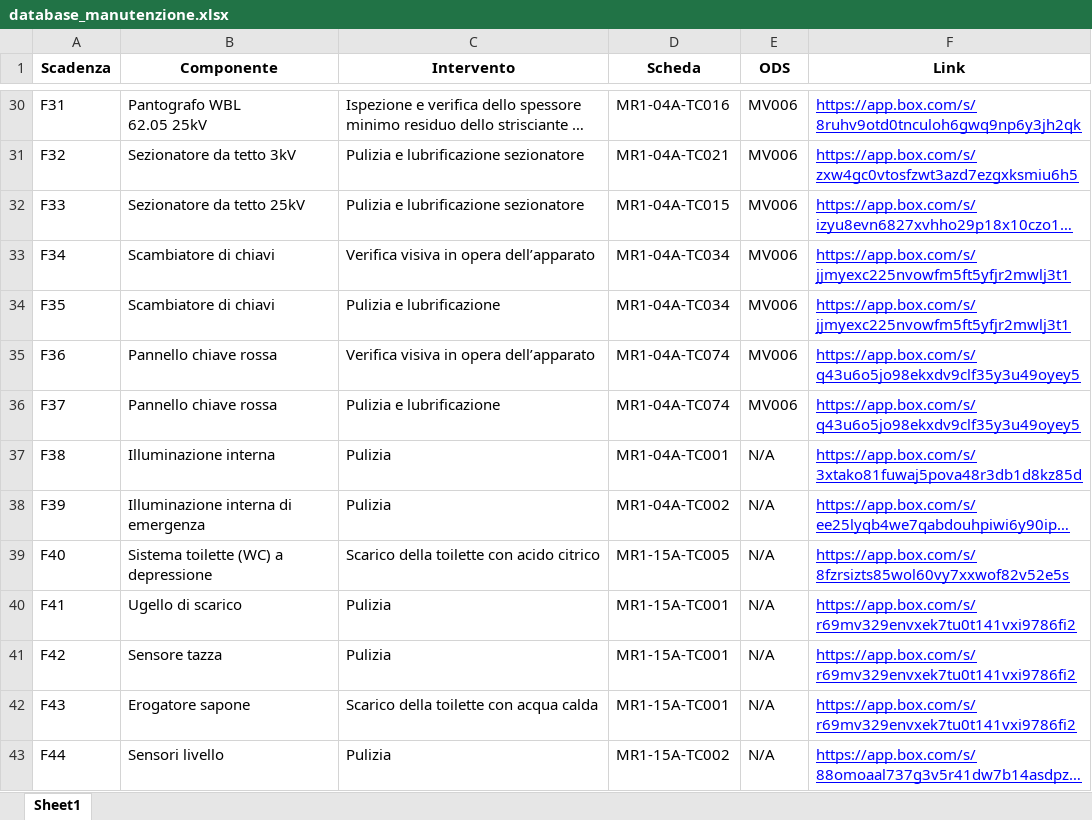
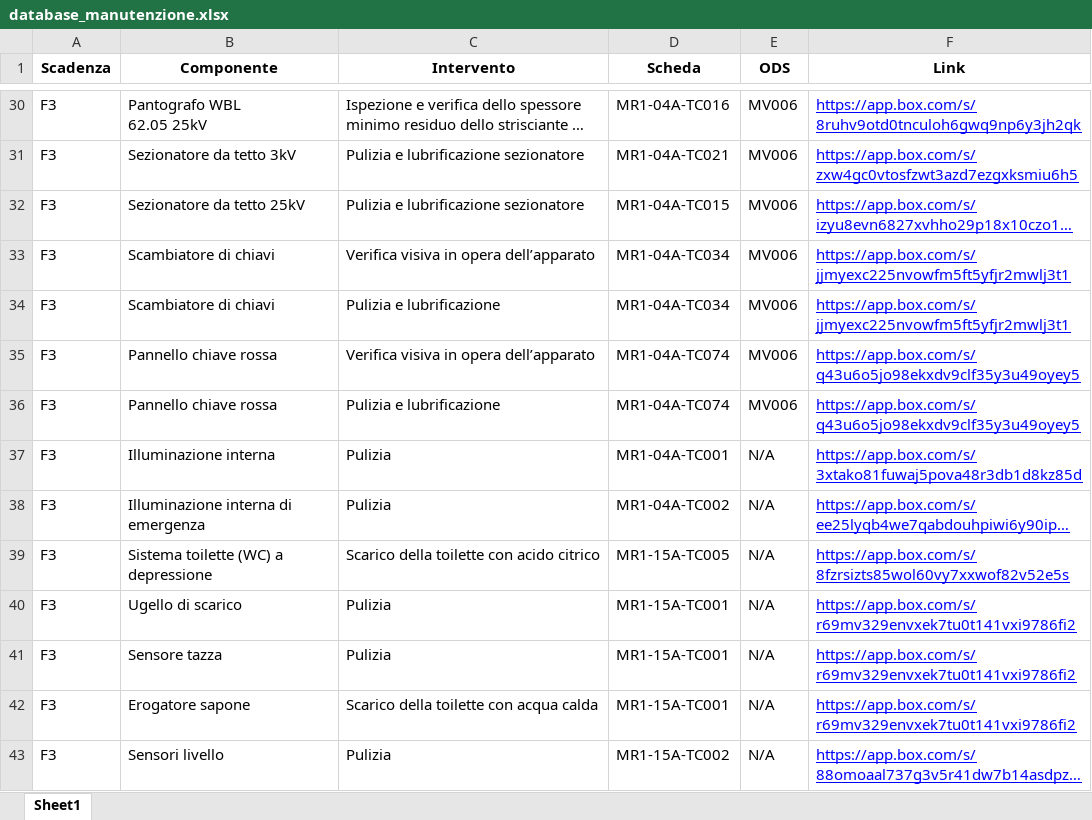
Before and after one commit to ivancolantuono/manutenzione-treni, an Excel workbook: database_manutenzione.xlsx, sheet Sheet1, drawn as a sheet; only a part is shown, gaps mark what is left out; long unchanged cells end in …; values as stored, in another font and other column widths than the file's, no borders; the diff covers the shown part only; the diff names each change by its address in the sheet, - before the commit and + after, or states it on an @@ line.

```diff
--- a/database_manutenzione.xlsx (sheet Sheet1)
+++ b/database_manutenzione.xlsx (sheet Sheet1)
-A30 (Scadenza): F31
+A30 (Scadenza): F3
-A31 (Scadenza): F32
+A31 (Scadenza): F3
-A32 (Scadenza): F33
+A32 (Scadenza): F3
-A33 (Scadenza): F34
+A33 (Scadenza): F3
-A34 (Scadenza): F35
+A34 (Scadenza): F3
-A35 (Scadenza): F36
+A35 (Scadenza): F3
-A36 (Scadenza): F37
+A36 (Scadenza): F3
-A37 (Scadenza): F38
+A37 (Scadenza): F3
-A38 (Scadenza): F39
+A38 (Scadenza): F3
-A39 (Scadenza): F40
+A39 (Scadenza): F3
-A40 (Scadenza): F41
+A40 (Scadenza): F3
-A41 (Scadenza): F42
+A41 (Scadenza): F3
-A42 (Scadenza): F43
+A42 (Scadenza): F3
-A43 (Scadenza): F44
+A43 (Scadenza): F3
```
Also changed, not shown: 96 edited cells elsewhere in this sheet.
